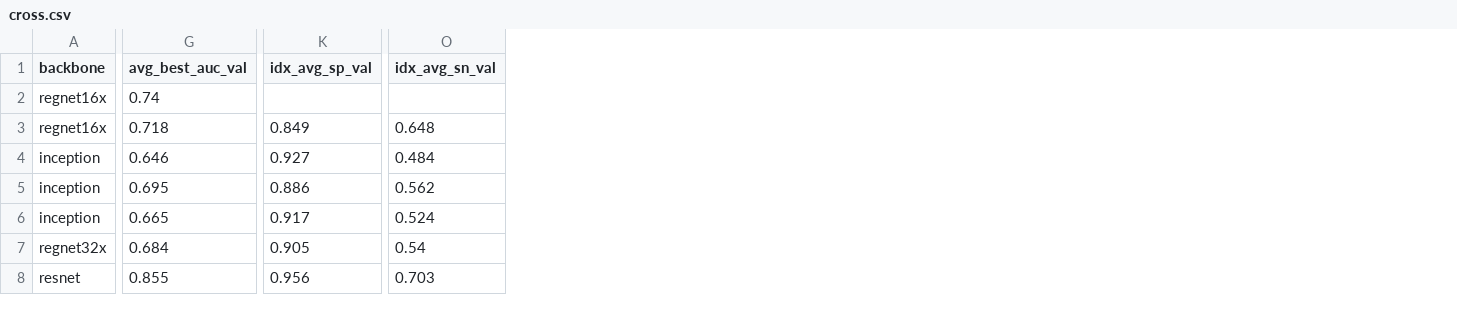
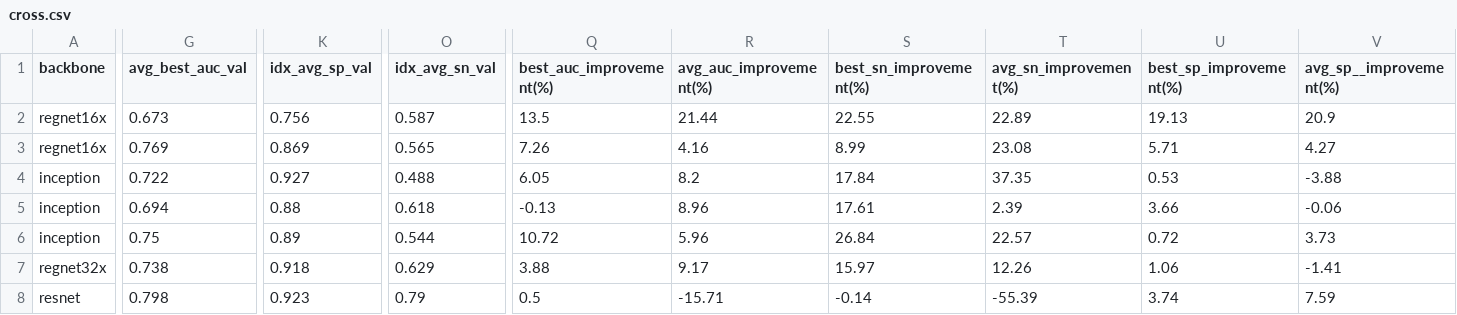
Before and after one commit to FelipeMarcelino/glaucoma, a CSV file: thesisv2/ppgccufmg-main/exemplo/tables/cross.csv, drawn as a sheet; only a part is shown, gaps mark what is left out; the diff covers the shown part only; the diff names each change by its address in the sheet, - before the commit and + after, or states it on an @@ line.

Commit message:
thesis

```diff
--- a/thesisv2/ppgccufmg-main/exemplo/tables/cross.csv
+++ b/thesisv2/ppgccufmg-main/exemplo/tables/cross.csv
+column Q (best_auc_improvement(%)), rows 2-8: 13.5 | 7.26 | 6.05 | -0.13 | 10.72 | 3.88 | 0.5
+column R (avg_auc_improvement(%)), rows 2-8: 21.44 | 4.16 | 8.2 | 8.96 | 5.96 | 9.17 | -15.71
+column S (best_sn_improvement(%)), rows 2-8: 22.55 | 8.99 | 17.84 | 17.61 | 26.84 | 15.97 | -0.14
+column T (avg_sn_improvement(%)), rows 2-8: 22.89 | 23.08 | 37.35 | 2.39 | 22.57 | 12.26 | -55.39
+column U (best_sp_improvement(%)), rows 2-8: 19.13 | 5.71 | 0.53 | 3.66 | 0.72 | 1.06 | 3.74
+column V (avg_sp__improvement(%)), rows 2-8: 20.9 | 4.27 | -3.88 | -0.06 | 3.73 | -1.41 | 7.59
-G2 (avg_best_auc_val): 0.74
+G2 (avg_best_auc_val): 0.673
-K2 (idx_avg_sp_val): (empty)
+K2 (idx_avg_sp_val): 0.756
-O2 (idx_avg_sn_val): (empty)
+O2 (idx_avg_sn_val): 0.587
-G3 (avg_best_auc_val): 0.718
+G3 (avg_best_auc_val): 0.769
-K3 (idx_avg_sp_val): 0.849
+K3 (idx_avg_sp_val): 0.869
-O3 (idx_avg_sn_val): 0.648
+O3 (idx_avg_sn_val): 0.565
-G4 (avg_best_auc_val): 0.646
+G4 (avg_best_auc_val): 0.722
-O4 (idx_avg_sn_val): 0.484
+O4 (idx_avg_sn_val): 0.488
-G5 (avg_best_auc_val): 0.695
+G5 (avg_best_auc_val): 0.694
-K5 (idx_avg_sp_val): 0.886
+K5 (idx_avg_sp_val): 0.88
-O5 (idx_avg_sn_val): 0.562
+O5 (idx_avg_sn_val): 0.618
-G6 (avg_best_auc_val): 0.665
+G6 (avg_best_auc_val): 0.75
-K6 (idx_avg_sp_val): 0.917
+K6 (idx_avg_sp_val): 0.89
-O6 (idx_avg_sn_val): 0.524
+O6 (idx_avg_sn_val): 0.544
-G7 (avg_best_auc_val): 0.684
+G7 (avg_best_auc_val): 0.738
-K7 (idx_avg_sp_val): 0.905
+K7 (idx_avg_sp_val): 0.918
-O7 (idx_avg_sn_val): 0.54
+O7 (idx_avg_sn_val): 0.629
-G8 (avg_best_auc_val): 0.855
+G8 (avg_best_auc_val): 0.798
-K8 (idx_avg_sp_val): 0.956
+K8 (idx_avg_sp_val): 0.923
-O8 (idx_avg_sn_val): 0.703
+O8 (idx_avg_sn_val): 0.79
```
Also changed, not shown: 2 added columns and 65 edited cells elsewhere in this file, 13 other files.
